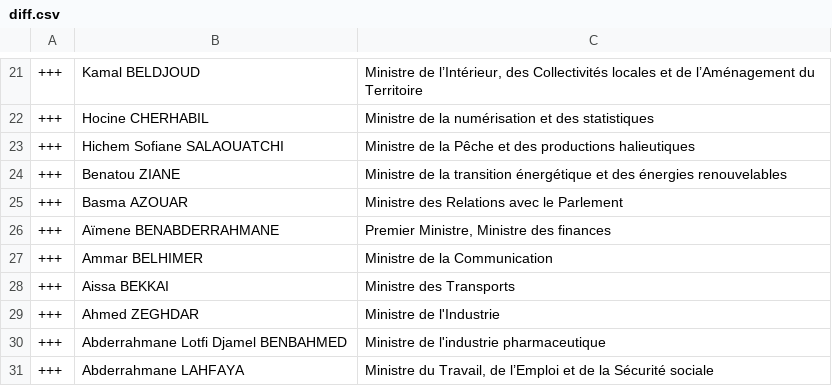
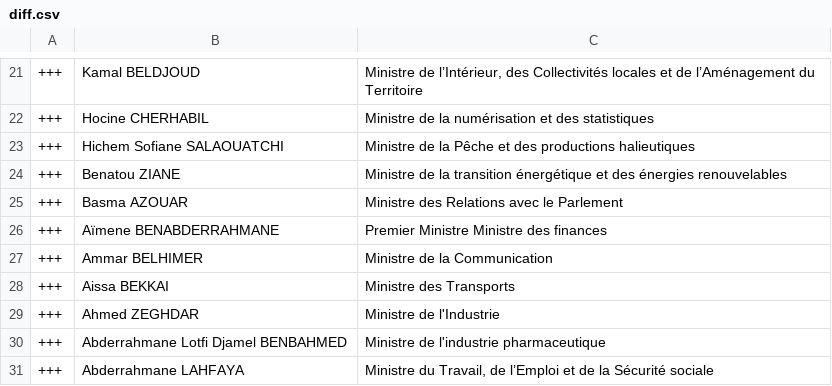
Before and after one commit to every-politician-scrapers/algeria-cabinet, a CSV file: data/diff.csv, drawn as a sheet; only a part is shown, gaps mark what is left out.

```diff
--- a/data/diff.csv
+++ b/data/diff.csv
@@ -25,3 +25,3 @@
 +++,Basma AZOUAR,Ministre des Relations avec le Parlement
-+++,Aïmene BENABDERRAHMANE,"Premier Ministre, Ministre des finances"
++++,Aïmene BENABDERRAHMANE,Premier Ministre Ministre des finances
 +++,Ammar BELHIMER,Ministre de la Communication
```
Also changed, not shown: data/official.csv.
